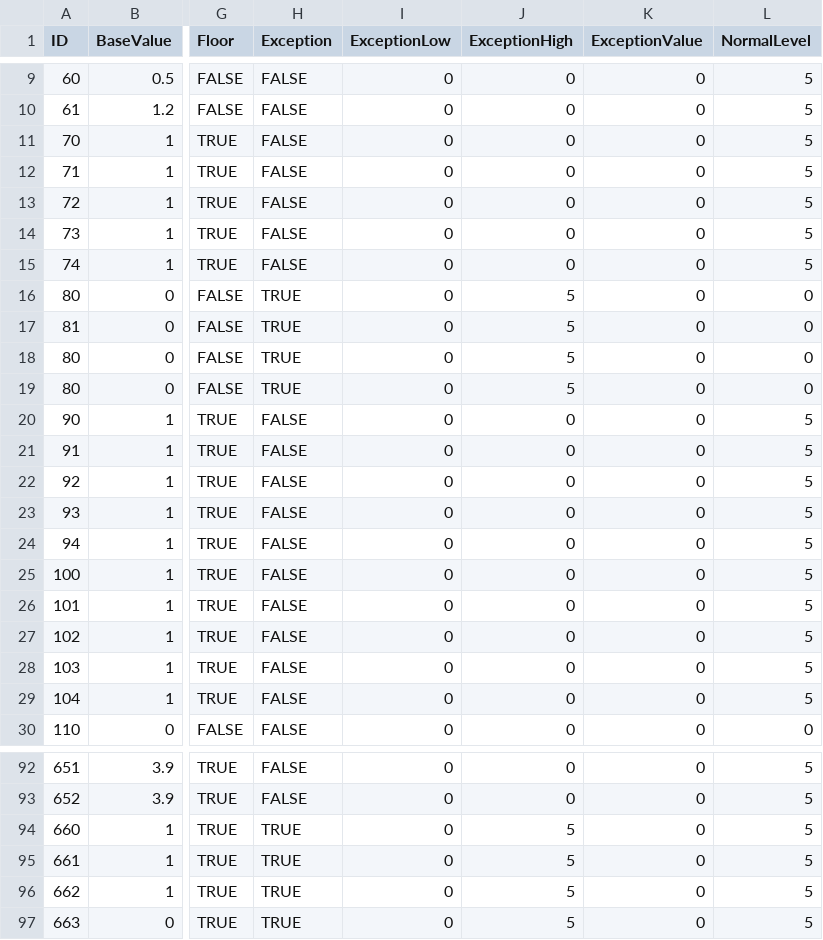
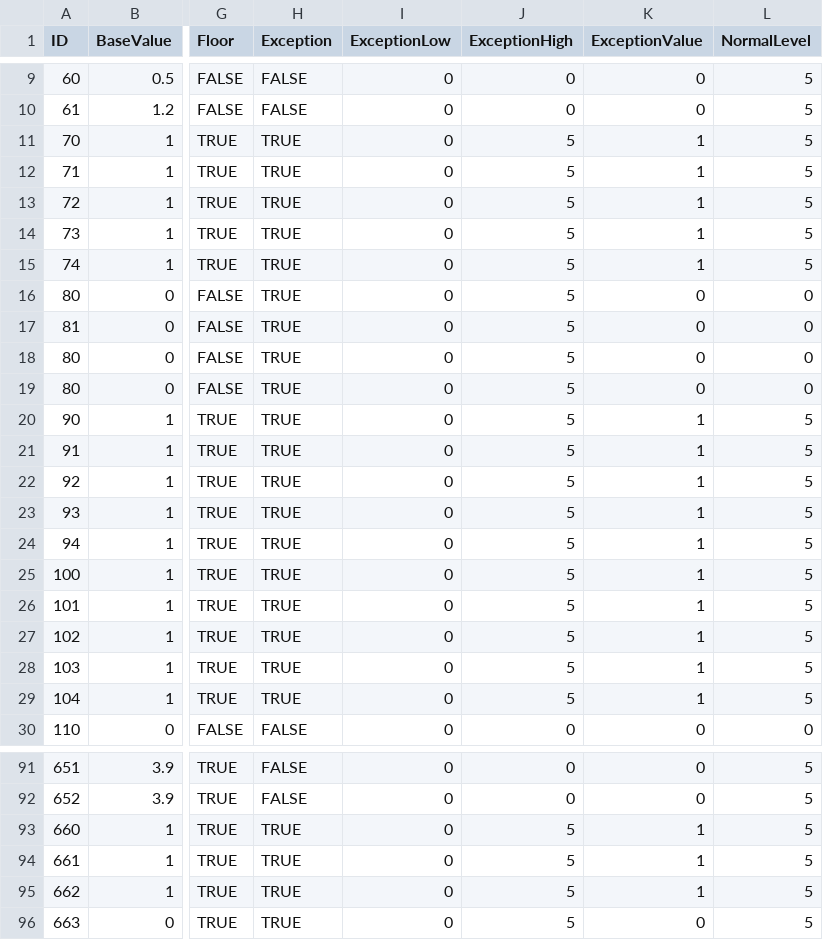
Before and after one commit to Jessy1237/DwarfCraft_premerge, a CSV file: src/default_files/effects.csv, drawn as a sheet; only a part is shown, gaps mark what is left out; addresses are those after the commit; the diff covers the shown part only; the diff names each change by its address in the sheet, - before the commit and + after, or states it on an @@ line.

```diff
--- a/src/default_files/effects.csv
+++ b/src/default_files/effects.csv
-H11:H15 (Exception): FALSE
+H11:H15 (Exception): TRUE
-J11:J15 (ExceptionHigh): 0
+J11:J15 (ExceptionHigh): 5
-K11:K15 (ExceptionValue): 0
+K11:K15 (ExceptionValue): 1
-H20:H29 (Exception): FALSE
+H20:H29 (Exception): TRUE
-J20:J29 (ExceptionHigh): 0
+J20:J29 (ExceptionHigh): 5
-K20:K29 (ExceptionValue): 0
+K20:K29 (ExceptionValue): 1
-K93:K95 (ExceptionValue): 0
+K93:K95 (ExceptionValue): 1
```
Also changed, not shown: 1 removed row and 96 edited cells elsewhere in this file, 2 other files.
